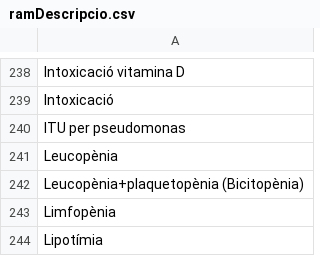
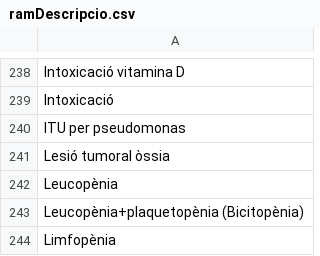
Before and after one commit to montaneva/FVcsv, a CSV file: ramDescripcio.csv, drawn as a sheet; only a part is shown, gaps mark what is left out; the shorter side is filled out with more unchanged rows.

Commit message:
Update ramDescripcio.csv

```diff
--- a/ramDescripcio.csv
+++ b/ramDescripcio.csv
@@ -240,2 +240,3 @@ Intoxicació,
 ITU per pseudomonas,
+Lesió tumoral òssia,
 Leucopènia,
```
